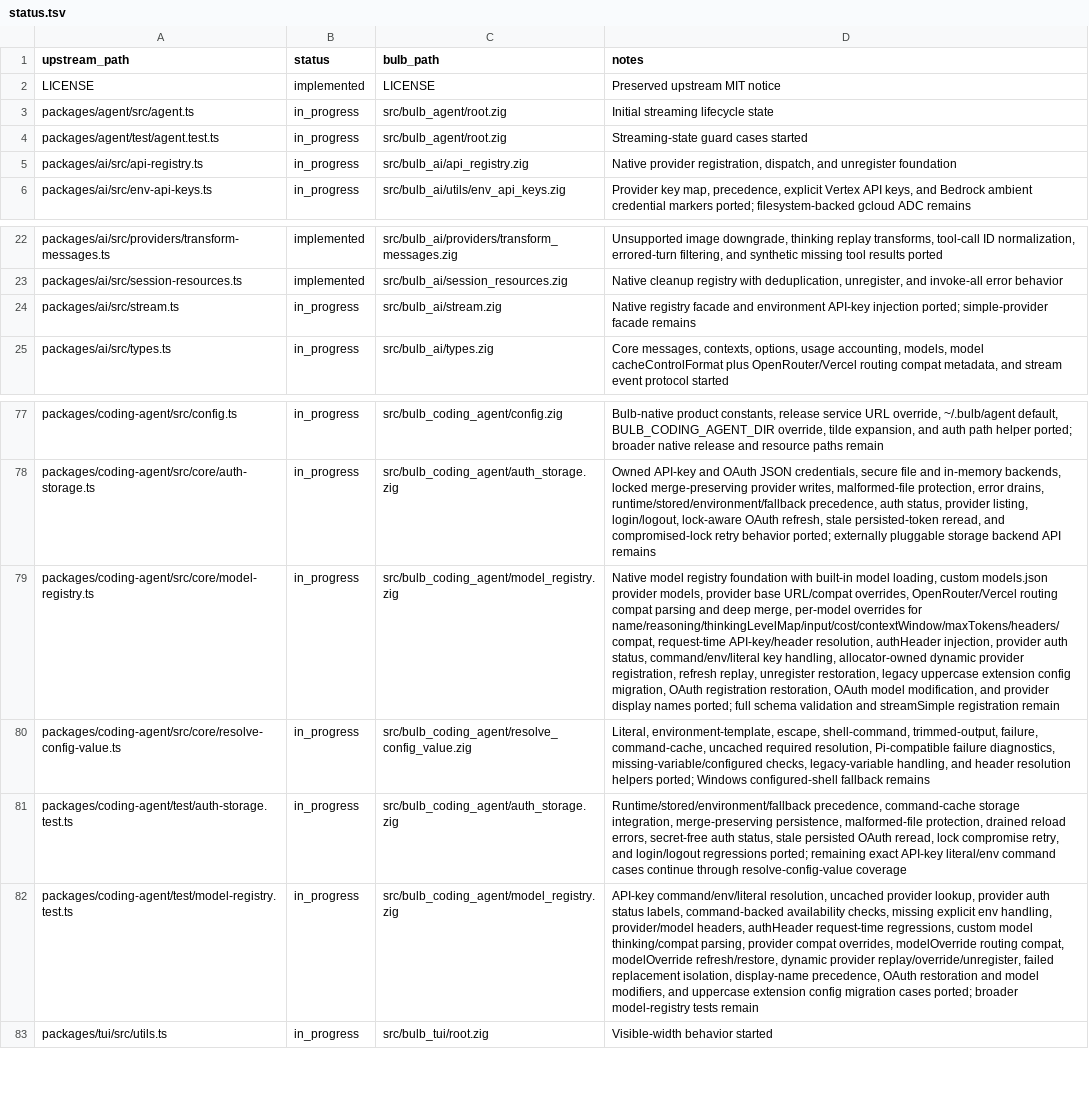
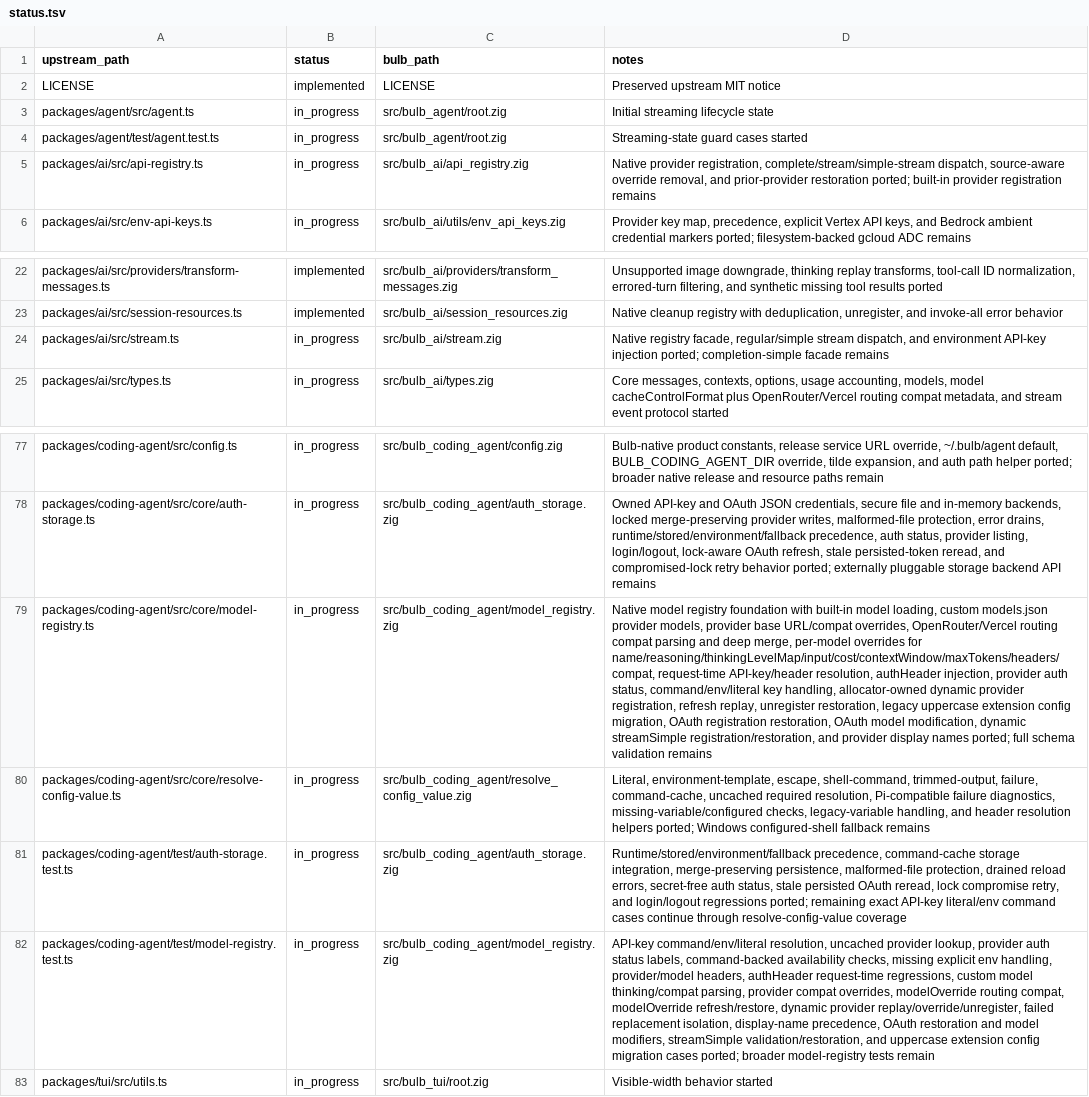
Before and after one commit to anggakhrsma/bulb, a TSV file: parity/status.tsv, drawn as a sheet; only a part is shown, gaps mark what is left out; the diff names each change by its address in the sheet, - before the commit and + after, or states it on an @@ line.

```diff
--- a/parity/status.tsv
+++ b/parity/status.tsv
-D5 (notes): …provider registration, dispatch, and unregister foundation
+D5 (notes): …provider registration, complete/stream/simple-stream dispatch, source-aware override removal, and prior-provider restoration ported; built-in provider registration remains
-D24 (notes): Native registry facade and environment API-key injection ported; simple-provider facade remains
+D24 (notes): Native registry facade, regular/simple stream dispatch, and environment API-key injection ported; completion-simple facade remains
-D79 (notes): …model modification, and provider display names ported; full schema validation and streamSimple registration remain
+D79 (notes): …model modification, dynamic streamSimple registration/restoration, and provider display names ported; full schema validation remains
-D82 (notes): …model modifiers, and uppercase…
+D82 (notes): …model modifiers, streamSimple validation/restoration, and uppercase…
```
Also changed, not shown: parity/ledger.tsv, 4 other files.
